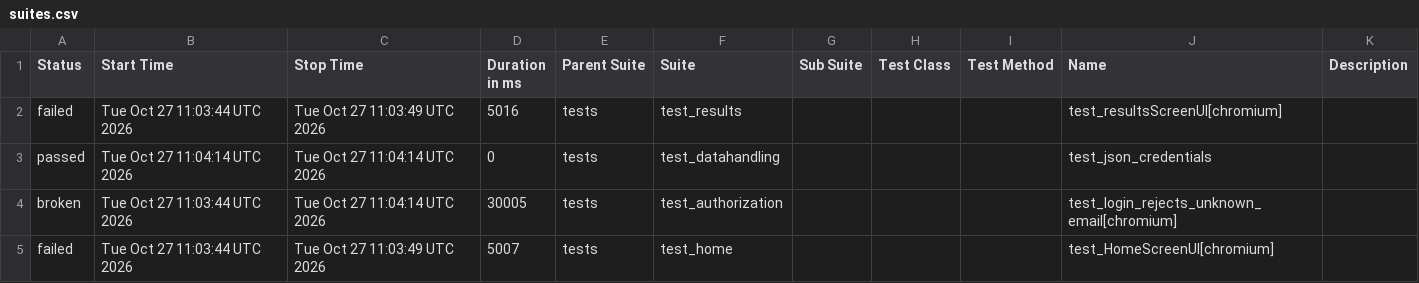
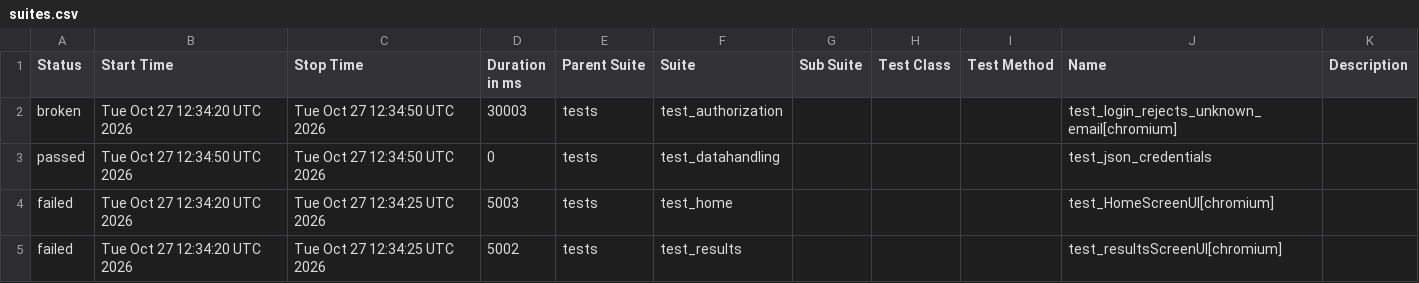
Before and after one commit to shafali-nishad/POM, a CSV file: data/suites.csv, drawn as a sheet.

```diff
--- a/data/suites.csv
+++ b/data/suites.csv
@@ -1,5 +1,5 @@
 "Status","Start Time","Stop Time","Duration in ms","Parent Suite","Suite","Sub Suite","Test Class","Test Method","Name","Description"
-"failed","Tue Oct 27 11:03:44 UTC 2026","Tue Oct 27 11:03:49 UTC 2026","5016","tests","test_results","","","","test_resultsScreenUI[chromium]",""
-"passed","Tue Oct 27 11:04:14 UTC 2026","Tue Oct 27 11:04:14 UTC 2026","0","tests","test_datahandling","","","","test_json_credentials",""
-"broken","Tue Oct 27 11:03:44 UTC 2026","Tue Oct 27 11:04:14 UTC 2026","30005","tests","test_authorization","","","","test_login_rejects_unknown_email[chromium]",""
-"failed","Tue Oct 27 11:03:44 UTC 2026","Tue Oct 27 11:03:49 UTC 2026","5007","tests","test_home","","","","test_HomeScreenUI[chromium]",""
+"broken","Tue Oct 27 12:34:20 UTC 2026","Tue Oct 27 12:34:50 UTC 2026","30003","tests","test_authorization","","","","test_login_rejects_unknown_email[chromium]",""
+"passed","Tue Oct 27 12:34:50 UTC 2026","Tue Oct 27 12:34:50 UTC 2026","0","tests","test_datahandling","","","","test_json_credentials",""
+"failed","Tue Oct 27 12:34:20 UTC 2026","Tue Oct 27 12:34:25 UTC 2026","5003","tests","test_home","","","","test_HomeScreenUI[chromium]",""
+"failed","Tue Oct 27 12:34:20 UTC 2026","Tue Oct 27 12:34:25 UTC 2026","5002","tests","test_results","","","","test_resultsScreenUI[chromium]",""
```
Also changed, not shown: 24 other files.
